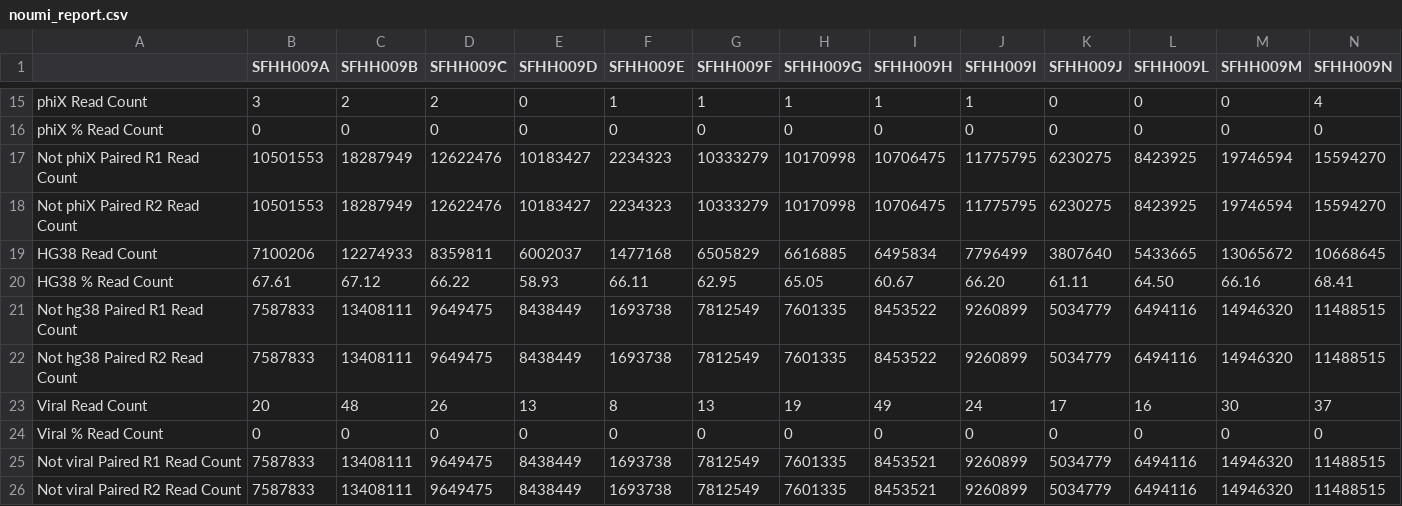
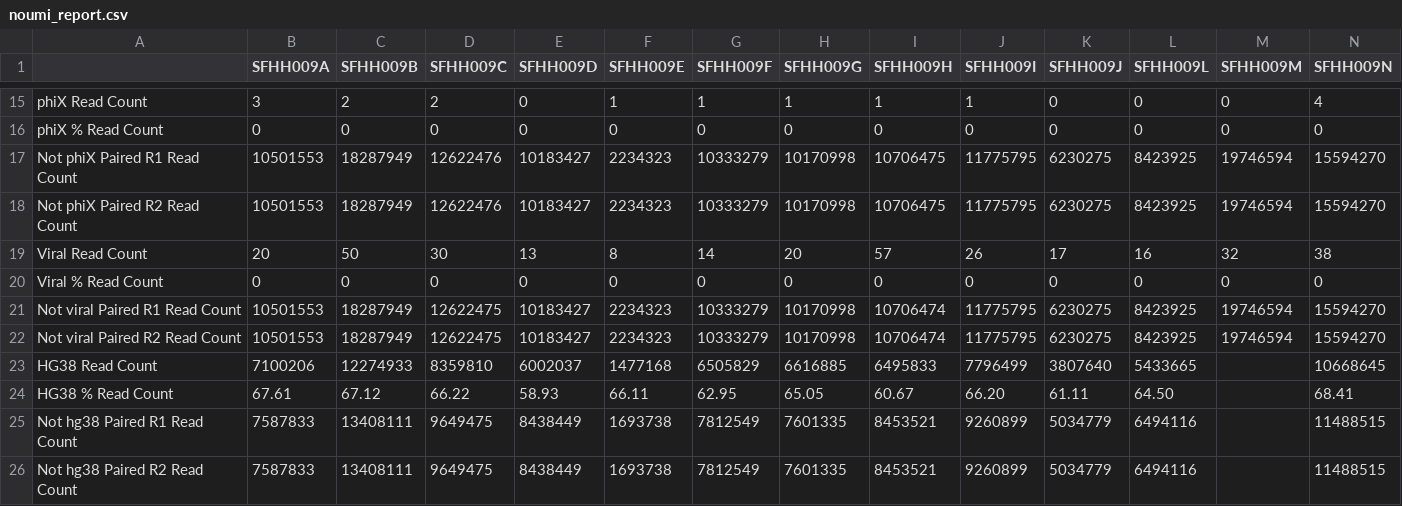
Before and after one commit to ucsffrancislab/genomics, a CSV file: data/20211208-EV/20211208-preprocessing/noumi_report.csv, drawn as a sheet; only a part is shown, gaps mark what is left out.

```diff
--- a/data/20211208-EV/20211208-preprocessing/noumi_report.csv
+++ b/data/20211208-EV/20211208-preprocessing/noumi_report.csv
@@ -18,9 +18,9 @@ Not phiX Paired R1 Read Count,10501553,18287949,12622476,10183427,2234323,103332
 Not phiX Paired R2 Read Count,10501553,18287949,12622476,10183427,2234323,10333279,10170998,10706475,11775795,6230275,8423925,19746594,15594270
-HG38 Read Count,7100206,12274933,8359811,6002037,1477168,6505829,6616885,6495834,7796499,3807640,5433665,13065672,10668645
-HG38 % Read Count,67.61,67.12,66.22,58.93,66.11,62.95,65.05,60.67,66.20,61.11,64.50,66.16,68.41
-Not hg38 Paired R1 Read Count,7587833,13408111,9649475,8438449,1693738,7812549,7601335,8453522,9260899,5034779,6494116,14946320,11488515
-Not hg38 Paired R2 Read Count,7587833,13408111,9649475,8438449,1693738,7812549,7601335,8453522,9260899,5034779,6494116,14946320,11488515
-Viral Read Count,20,48,26,13,8,13,19,49,24,17,16,30,37
+Viral Read Count,20,50,30,13,8,14,20,57,26,17,16,32,38
 Viral % Read Count,0,0,0,0,0,0,0,0,0,0,0,0,0
-Not viral Paired R1 Read Count,7587833,13408111,9649475,8438449,1693738,7812549,7601335,8453521,9260899,5034779,6494116,14946320,11488515
-Not viral Paired R2 Read Count,7587833,13408111,9649475,8438449,1693738,7812549,7601335,8453521,9260899,5034779,6494116,14946320,11488515
+Not viral Paired R1 Read Count,10501553,18287949,12622475,10183427,2234323,10333279,10170998,10706474,11775795,6230275,8423925,19746594,15594270
+Not viral Paired R2 Read Count,10501553,18287949,12622475,10183427,2234323,10333279,10170998,10706474,11775795,6230275,8423925,19746594,15594270
+HG38 Read Count,7100206,12274933,8359810,6002037,1477168,6505829,6616885,6495833,7796499,3807640,5433665,,10668645
+HG38 % Read Count,67.61,67.12,66.22,58.93,66.11,62.95,65.05,60.67,66.20,61.11,64.50,,68.41
+Not hg38 Paired R1 Read Count,7587833,13408111,9649475,8438449,1693738,7812549,7601335,8453521,9260899,5034779,6494116,,11488515
+Not hg38 Paired R2 Read Count,7587833,13408111,9649475,8438449,1693738,7812549,7601335,8453521,9260899,5034779,6494116,,11488515
```
Also changed, not shown: data/20211208-EV/20211208-preprocessing/report.csv, 4 other files.
